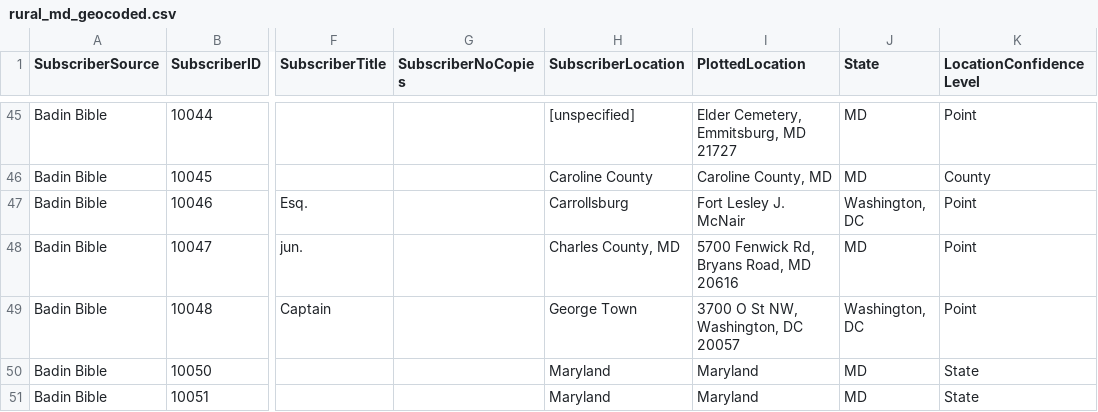
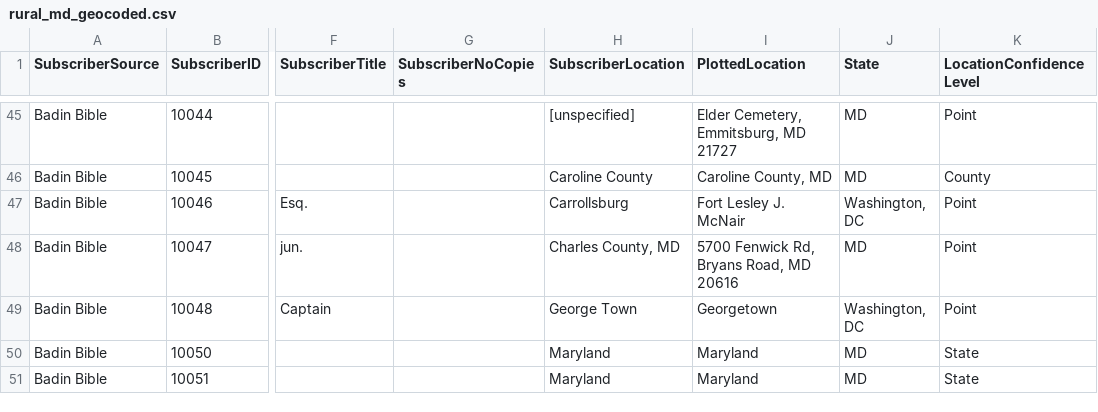
Before and after one commit to skrivulskaya/badin-bible-rural-md, a CSV file: BadinApp/rural_md_geocoded.csv, drawn as a sheet; only a part is shown, gaps mark what is left out; the diff covers the shown part only; the diff names each change by its address in the sheet, - before the commit and + after, or states it on an @@ line.

Commit message:
updated plotted locations for 8 subscribers

```diff
--- a/BadinApp/rural_md_geocoded.csv
+++ b/BadinApp/rural_md_geocoded.csv
-I49 (PlottedLocation): 3700 O St NW, Washington, DC 20057
+I49 (PlottedLocation): Georgetown
```
Also changed, not shown: 9 edited cells elsewhere in this file.
